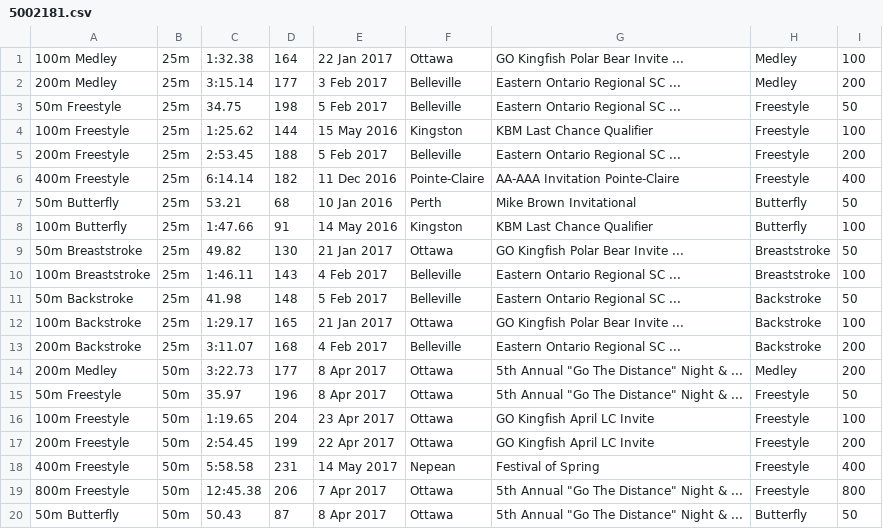
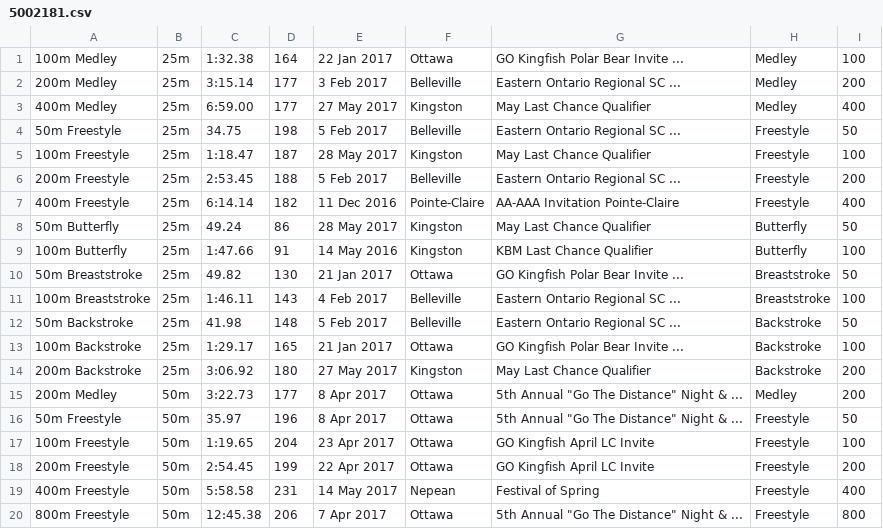
Before and after one commit to Subject2Risk/swim-report, a CSV file: swim-data/5002181.csv, drawn as a sheet; only a part is shown; the shorter side is filled out with more unchanged rows.

Commit message:
Last Chance Qualifier.

```diff
--- a/swim-data/5002181.csv
+++ b/swim-data/5002181.csv
@@ -2,7 +2,8 @@
 200m Medley,25m,3:15.14,177,3 Feb 2017,Belleville,Eastern Ontario Regional SC ...,Medley,200
+400m Medley,25m,6:59.00,177,27 May 2017,Kingston,May Last Chance Qualifier,Medley,400
 50m Freestyle,25m,34.75,198,5 Feb 2017,Belleville,Eastern Ontario Regional SC ...,Freestyle,50
-100m Freestyle,25m,1:25.62,144,15 May 2016,Kingston,KBM Last Chance Qualifier,Freestyle,100
+100m Freestyle,25m,1:18.47,187,28 May 2017,Kingston,May Last Chance Qualifier,Freestyle,100
 200m Freestyle,25m,2:53.45,188,5 Feb 2017,Belleville,Eastern Ontario Regional SC ...,Freestyle,200
 400m Freestyle,25m,6:14.14,182,11 Dec 2016,Pointe-Claire,AA-AAA Invitation Pointe-Claire,Freestyle,400
-50m Butterfly,25m,53.21,68,10 Jan 2016,Perth,Mike Brown Invitational,Butterfly,50
+50m Butterfly,25m,49.24,86,28 May 2017,Kingston,May Last Chance Qualifier,Butterfly,50
 100m Butterfly,25m,1:47.66,91,14 May 2016,Kingston,KBM Last Chance Qualifier,Butterfly,100
@@ -12,3 +13,3 @@
 100m Backstroke,25m,1:29.17,165,21 Jan 2017,Ottawa,GO Kingfish Polar Bear Invite ...,Backstroke,100
-200m Backstroke,25m,3:11.07,168,4 Feb 2017,Belleville,Eastern Ontario Regional SC ...,Backstroke,200
+200m Backstroke,25m,3:06.92,180,27 May 2017,Kingston,May Last Chance Qualifier,Backstroke,200
 200m Medley,50m,3:22.73,177,8 Apr 2017,Ottawa,5th Annual "Go The Distance" Night & ...,Medley,200
```
Also changed, not shown: swim-data/4821569.csv, swim-data/4821832.csv, 2 other files.
